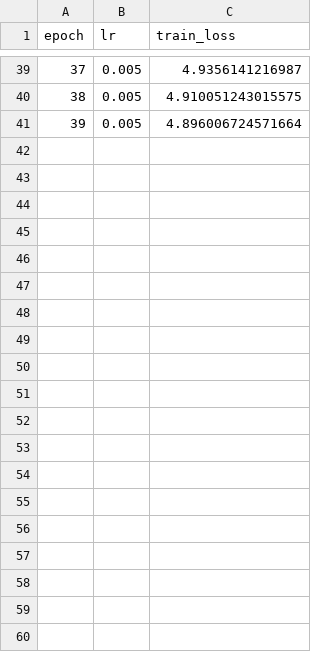
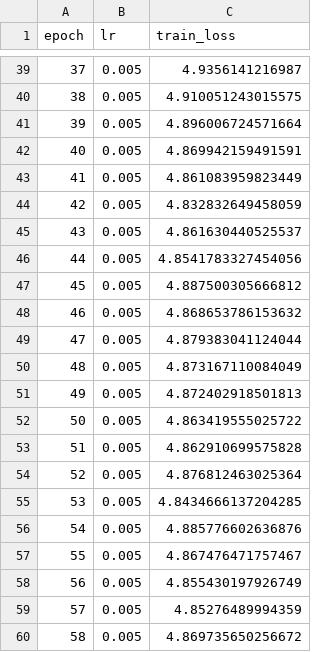
Before and after one commit to mattiaBarbo2002/TESI, a CSV file: notebooks/artifact/moco_2D_log_net_v3.csv, drawn as a sheet; only a part is shown, gaps mark what is left out; the diff covers the shown part only; the diff names each change by its address in the sheet, - before the commit and + after, or states it on an @@ line.

```diff
--- a/notebooks/artifact/moco_2D_log_net_v3.csv
+++ b/notebooks/artifact/moco_2D_log_net_v3.csv
+row 42: 40 | 0.005 | 4.869942159491591
+row 43: 41 | 0.005 | 4.861083959823449
+row 44: 42 | 0.005 | 4.832832649458059
+row 45: 43 | 0.005 | 4.861630440525537
+row 46: 44 | 0.005 | 4.8541783327454056
+row 47: 45 | 0.005 | 4.887500305666812
+row 48: 46 | 0.005 | 4.868653786153632
+row 49: 47 | 0.005 | 4.879383041124044
+row 50: 48 | 0.005 | 4.873167110084049
+row 51: 49 | 0.005 | 4.872402918501813
+row 52: 50 | 0.005 | 4.863419555025722
+row 53: 51 | 0.005 | 4.862910699575828
+row 54: 52 | 0.005 | 4.876812463025364
+row 55: 53 | 0.005 | 4.8434666137204285
+row 56: 54 | 0.005 | 4.885776602636876
+row 57: 55 | 0.005 | 4.867476471757467
+row 58: 56 | 0.005 | 4.855430197926749
+row 59: 57 | 0.005 | 4.85276489994359
+row 60: 58 | 0.005 | 4.869735650256672
```
Also changed, not shown: 31 added rows and 2 edited cells elsewhere in this file, 16 other files.
